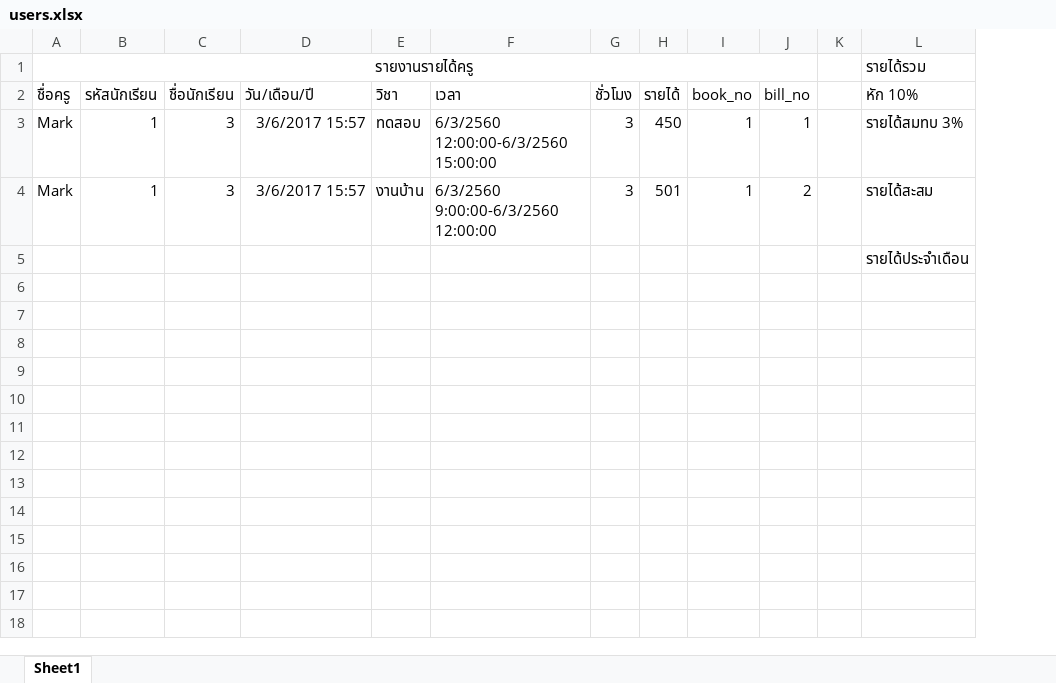
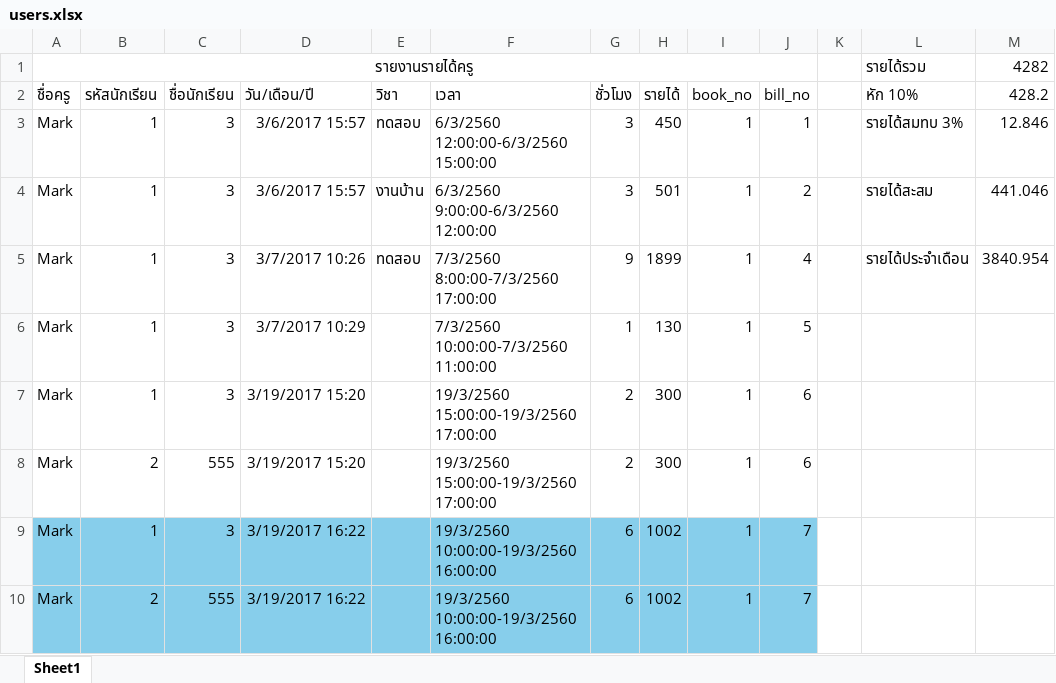
Before and after one commit to Markzuka/immath, an Excel workbook: Immath/bin/Debug/reports/users.xlsx, sheet Sheet1, drawn as a sheet; values as stored, in another font and other column widths than the file's, no borders; removed rows and columns are numbered as before the commit, all else as after; the diff names each change by its address in the sheet, - before the commit and + after, or states it on an @@ line.

```diff
--- a/Immath/bin/Debug/reports/users.xlsx (sheet Sheet1)
+++ b/Immath/bin/Debug/reports/users.xlsx (sheet Sheet1)
+column M (428.2), row 1: 4282; rows 3-4: 12.846 | 441.046
-row 5:  |  |  |  |  |  |  |  |  |  |  | รายได้ประจำเดือน
+row 5: Mark | 1 | 3 | 3/7/2017 10:26 | ทดสอบ | 7/3/2560 8:00:00-7/3/2560 17:00:00 | 9 | 1899 | 1 | 4 |  | รายได้ประจำเดือน | 3840.954
+row 6: Mark | 1 | 3 | 3/7/2017 10:29 |  | 7/3/2560 10:00:00-7/3/2560 11:00:00 | 1 | 130 | 1 | 5
+row 7: Mark | 1 | 3 | 3/19/2017 15:20 |  | 19/3/2560 15:00:00-19/3/2560 17:00:00 | 2 | 300 | 1 | 6
+row 8: Mark | 2 | 555 | 3/19/2017 15:20 |  | 19/3/2560 15:00:00-19/3/2560 17:00:00 | 2 | 300 | 1 | 6
+row 9: Mark | 1 | 3 | 3/19/2017 16:22 |  | 19/3/2560 10:00:00-19/3/2560 16:00:00 | 6 | 1002 | 1 | 7
+row 10: Mark | 2 | 555 | 3/19/2017 16:22 |  | 19/3/2560 10:00:00-19/3/2560 16:00:00 | 6 | 1002 | 1 | 7
```
Also changed, not shown: Immath/bin/Debug/reports/studentr.xlsx, 27 other files.
